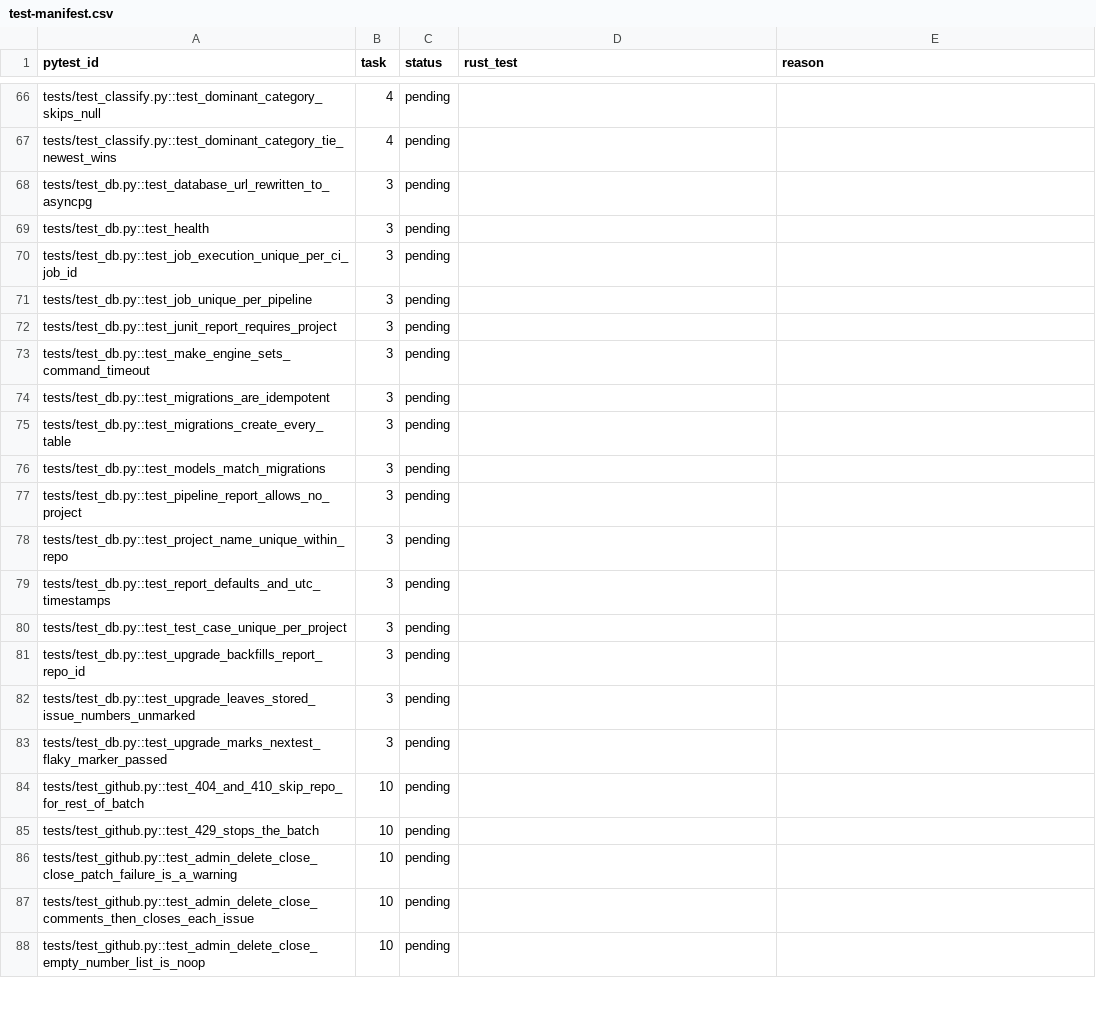
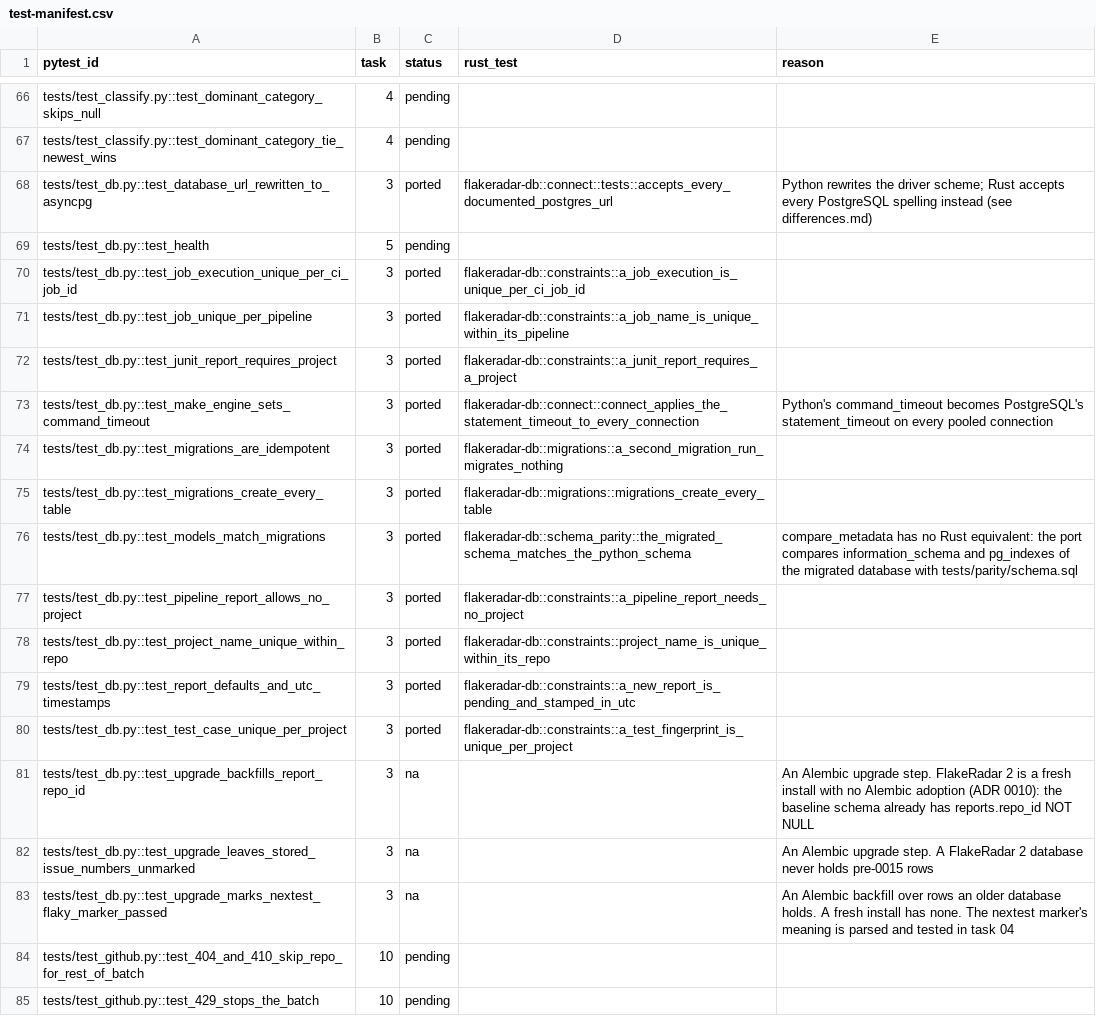
Before and after one commit to andrewthetechie/flakeradar, a CSV file: docs/plans/rust-rewrite/test-manifest.csv, drawn as a sheet; only a part is shown, gaps mark what is left out; the shorter side is filled out with more unchanged rows.

```diff
--- a/docs/plans/rust-rewrite/test-manifest.csv
+++ b/docs/plans/rust-rewrite/test-manifest.csv
@@ -67,18 +67,18 @@ tests/test_classify.py::test_dominant_category_skips_null,4,pending,,
 tests/test_classify.py::test_dominant_category_tie_newest_wins,4,pending,,
-tests/test_db.py::test_database_url_rewritten_to_asyncpg,3,pending,,
-tests/test_db.py::test_health,3,pending,,
-tests/test_db.py::test_job_execution_unique_per_ci_job_id,3,pending,,
-tests/test_db.py::test_job_unique_per_pipeline,3,pending,,
-tests/test_db.py::test_junit_report_requires_project,3,pending,,
-tests/test_db.py::test_make_engine_sets_command_timeout,3,pending,,
-tests/test_db.py::test_migrations_are_idempotent,3,pending,,
-tests/test_db.py::test_migrations_create_every_table,3,pending,,
-tests/test_db.py::test_models_match_migrations,3,pending,,
-tests/test_db.py::test_pipeline_report_allows_no_project,3,pending,,
-tests/test_db.py::test_project_name_unique_within_repo,3,pending,,
-tests/test_db.py::test_report_defaults_and_utc_timestamps,3,pending,,
-tests/test_db.py::test_test_case_unique_per_project,3,pending,,
-tests/test_db.py::test_upgrade_backfills_report_repo_id,3,pending,,
-tests/test_db.py::test_upgrade_leaves_stored_issue_numbers_unmarked,3,pending,,
-tests/test_db.py::test_upgrade_marks_nextest_flaky_marker_passed,3,pending,,
+tests/test_db.py::test_database_url_rewritten_to_asyncpg,3,ported,flakeradar-db::connect::tests::accepts_every_documented_postgres_url,Python rewrites the driver scheme; Rust accepts every PostgreSQL spelling instead (see differences.md)
+tests/test_db.py::test_health,5,pending,,
+tests/test_db.py::test_job_execution_unique_per_ci_job_id,3,ported,flakeradar-db::constraints::a_job_execution_is_unique_per_ci_job_id,
+tests/test_db.py::test_job_unique_per_pipeline,3,ported,flakeradar-db::constraints::a_job_name_is_unique_within_its_pipeline,
+tests/test_db.py::test_junit_report_requires_project,3,ported,flakeradar-db::constraints::a_junit_report_requires_a_project,
+tests/test_db.py::test_make_engine_sets_command_timeout,3,ported,flakeradar-db::connect::connect_applies_the_statement_timeout_to_every_connection,Python's command_timeout becomes PostgreSQL's statement_timeout on every pooled connection
+tests/test_db.py::test_migrations_are_idempotent,3,ported,flakeradar-db::migrations::a_second_migration_run_migrates_nothing,
+tests/test_db.py::test_migrations_create_every_table,3,ported,flakeradar-db::migrations::migrations_create_every_table,
+tests/test_db.py::test_models_match_migrations,3,ported,flakeradar-db::schema_parity::the_migrated_schema_matches_the_python_schema,compare_metadata has no Rust equivalent: the port compares information_schema and pg_indexes of the migrated database with tests/parity/schema.sql
+tests/test_db.py::test_pipeline_report_allows_no_project,3,ported,flakeradar-db::constraints::a_pipeline_report_needs_no_project,
+tests/test_db.py::test_project_name_unique_within_repo,3,ported,flakeradar-db::constraints::project_name_is_unique_within_its_repo,
+tests/test_db.py::test_report_defaults_and_utc_timestamps,3,ported,flakeradar-db::constraints::a_new_report_is_pending_and_stamped_in_utc,
+tests/test_db.py::test_test_case_unique_per_project,3,ported,flakeradar-db::constraints::a_test_fingerprint_is_unique_per_project,
+tests/test_db.py::test_upgrade_backfills_report_repo_id,3,na,,An Alembic upgrade step. FlakeRadar 2 is a fresh install with no Alembic adoption (ADR 0010): the baseline schema already has reports.repo_id NOT NULL
+tests/test_db.py::test_upgrade_leaves_stored_issue_numbers_unmarked,3,na,,An Alembic upgrade step. A FlakeRadar 2 database never holds pre-0015 rows
+tests/test_db.py::test_upgrade_marks_nextest_flaky_marker_passed,3,na,,An Alembic backfill over rows an older database holds. A fresh install has none. The nextest marker's meaning is parsed and tested in task 04
 tests/test_github.py::test_404_and_410_skip_repo_for_rest_of_batch,10,pending,,
```
Also changed, not shown: 1 other file.
